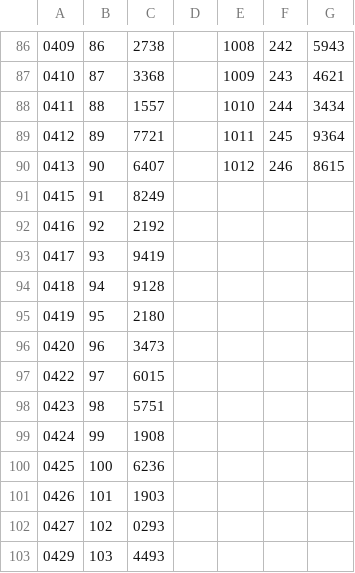
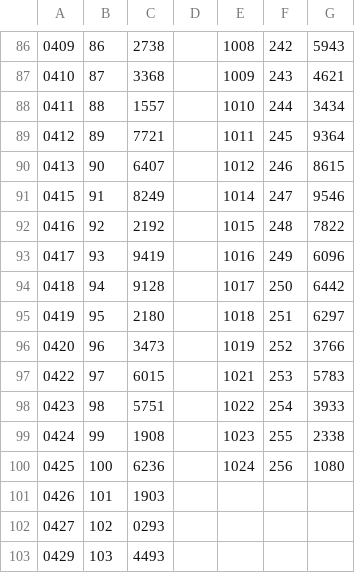
Before and after one commit to takmatsumoto1226/takmatsumoto, a CSV file: data/csv/4-star/2024.csv, drawn as a sheet; only a part is shown, gaps mark what is left out.

```diff
--- a/data/csv/4-star/2024.csv
+++ b/data/csv/4-star/2024.csv
@@ -90,12 +90,12 @@
 0413,90,6407,,1012,246,8615
-0415,91,8249,,,,
-0416,92,2192,,,,
-0417,93,9419,,,,
-0418,94,9128,,,,
-0419,95,2180,,,,
-0420,96,3473,,,,
-0422,97,6015,,,,
-0423,98,5751,,,,
-0424,99,1908,,,,
-0425,100,6236,,,,
+0415,91,8249,,1014,247,9546
+0416,92,2192,,1015,248,7822
+0417,93,9419,,1016,249,6096
+0418,94,9128,,1017,250,6442
+0419,95,2180,,1018,251,6297
+0420,96,3473,,1019,252,3766
+0422,97,6015,,1021,253,5783
+0423,98,5751,,1022,254,3933
+0424,99,1908,,1023,255,2338
+0425,100,6236,,1024,256,1080
 0426,101,1903,,,,
```
Also changed, not shown: data/csv/39-year/39-2024.csv, data/csv/49-year/49-2024.csv, 3 other files.
